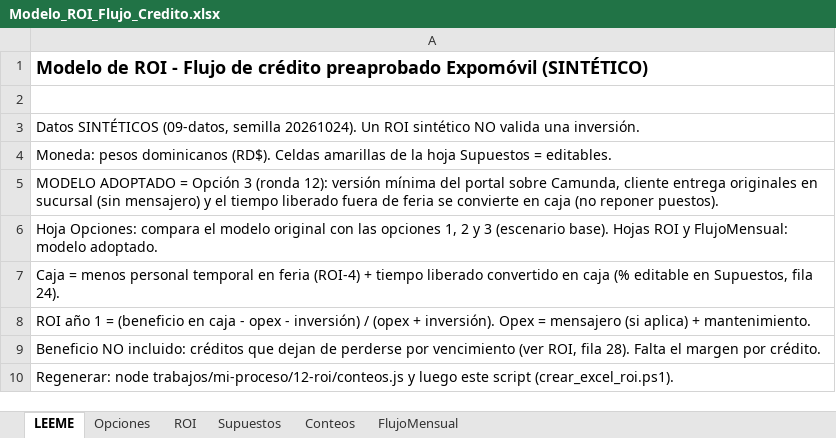
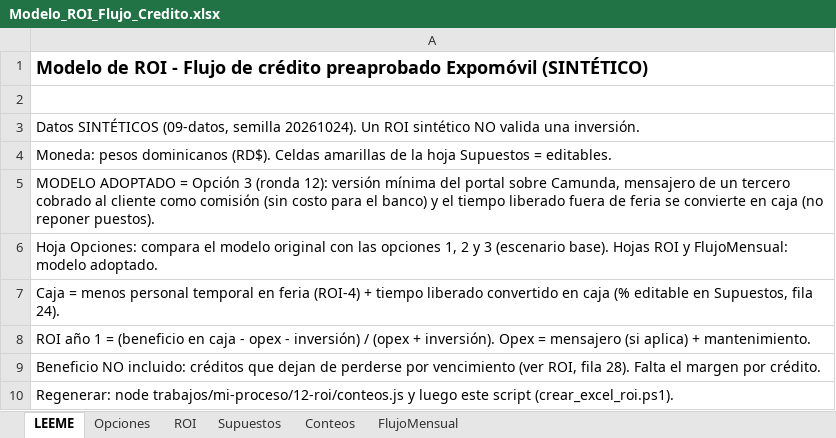
Before and after one commit to anaochoar92-lang/Flujo-de-credito, an Excel workbook: trabajos/mi-proceso/12-roi/Modelo_ROI_Flujo_Credito.xlsx, sheet LEEME, drawn as a sheet; values as stored, in another font and other column widths than the file's, no borders; the diff names each change by its address in the sheet, - before the commit and + after, or states it on an @@ line.

```diff
--- a/trabajos/mi-proceso/12-roi/Modelo_ROI_Flujo_Credito.xlsx (sheet LEEME)
+++ b/trabajos/mi-proceso/12-roi/Modelo_ROI_Flujo_Credito.xlsx (sheet LEEME)
-A5: …sobre Camunda, cliente entrega originales en sucursal (sin mensajero) y el…
+A5: …sobre Camunda, mensajero de un tercero cobrado al cliente como comisión (sin costo para el banco) y el…
```
Also changed, not shown: sheet ROI, sheet Opciones, sheet Supuestos, sheet FlujoMensual, formulas that keep their value, 4 other files.
